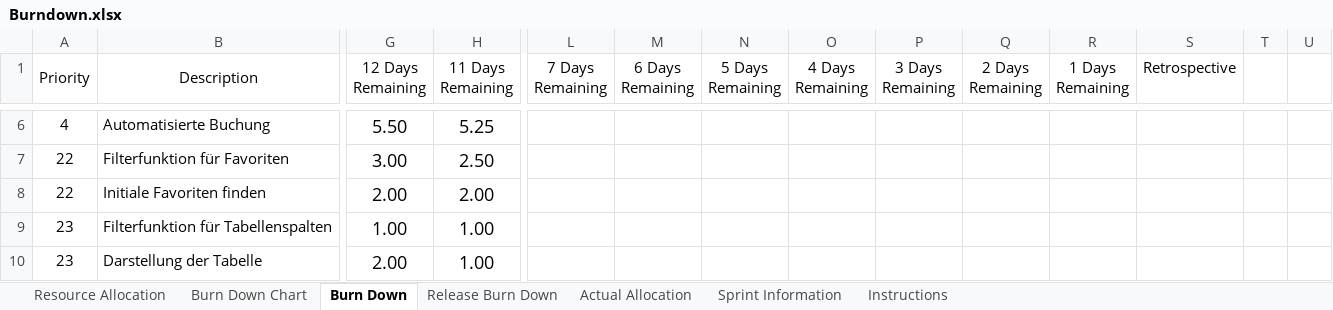
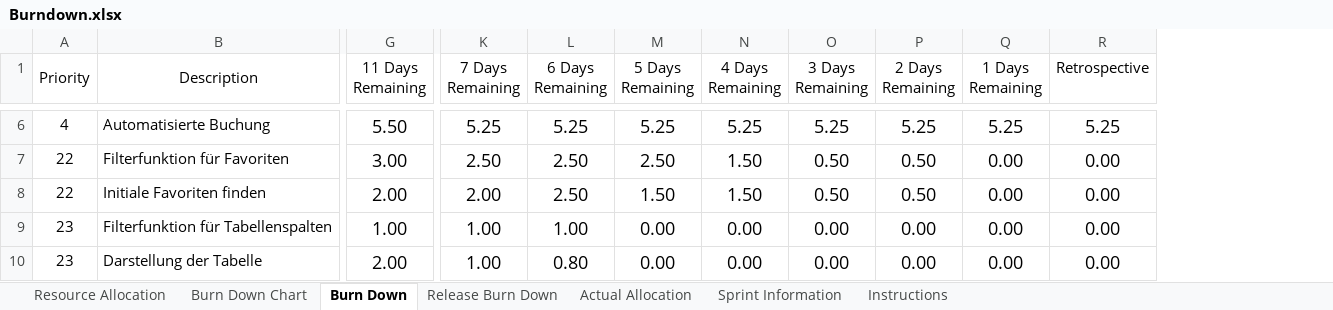
Before and after one commit to andreasnuesslein/swp_kp2_2012_gruppe1, an Excel workbook: Dokumentation/MS4/Burndown.xlsx, sheet Burn Down, drawn as a sheet; only a part is shown, gaps mark what is left out; values as stored, in another font and other column widths than the file's, no borders; conditional formats not drawn; removed rows and columns are numbered as before the commit, all else as after; the diff covers the shown part only; the diff names each change by its address in the sheet, - before the commit and + after, or states it on an @@ line.

```diff
--- a/Dokumentation/MS4/Burndown.xlsx (sheet Burn Down)
+++ b/Dokumentation/MS4/Burndown.xlsx (sheet Burn Down)
-column G (12 Days Remaining), rows 6-10: 5.50 | 3.00 | 2.00 | 1.00 | 2.00
-column T, empty
-column U, empty
-G6 (11 Days Remaining): 5.25
+G6 (11 Days Remaining): 5.50
-K6 (7 Days Remaining): (empty)
+K6 (7 Days Remaining): 5.25
-L6 (6 Days Remaining): (empty)
+L6 (6 Days Remaining): 5.25
-M6 (5 Days Remaining): (empty)
+M6 (5 Days Remaining): 5.25
-N6 (4 Days Remaining): (empty)
+N6 (4 Days Remaining): 5.25
-O6 (3 Days Remaining): (empty)
+O6 (3 Days Remaining): 5.25
-P6 (2 Days Remaining): (empty)
+P6 (2 Days Remaining): 5.25
-Q6 (1 Days Remaining): (empty)
+Q6 (1 Days Remaining): 5.25
-R6 (Retrospective): (empty)
+R6 (Retrospective): 5.25
-G7 (11 Days Remaining): 2.50
+G7 (11 Days Remaining): 3.00
-K7 (7 Days Remaining): (empty)
+K7 (7 Days Remaining): 2.50
-L7:L8 (6 Days Remaining): (empty)
+L7:L8 (6 Days Remaining): 2.50
-M7 (5 Days Remaining): (empty)
+M7 (5 Days Remaining): 2.50
-N7:N8 (4 Days Remaining): (empty)
+N7:N8 (4 Days Remaining): 1.50
-O7:O8 (3 Days Remaining): (empty)
+O7:O8 (3 Days Remaining): 0.50
-P7:P8 (2 Days Remaining): (empty)
+P7:P8 (2 Days Remaining): 0.50
-Q7:Q10 (1 Days Remaining): (empty)
+Q7:Q10 (1 Days Remaining): 0.00
-R7:R10 (Retrospective): (empty)
+R7:R10 (Retrospective): 0.00
-K8 (7 Days Remaining): (empty)
+K8 (7 Days Remaining): 2.00
-M8 (5 Days Remaining): (empty)
+M8 (5 Days Remaining): 1.50
-K9:K10 (7 Days Remaining): (empty)
+K9:K10 (7 Days Remaining): 1.00
-L9 (6 Days Remaining): (empty)
+L9 (6 Days Remaining): 1.00
-M9:M10 (5 Days Remaining): (empty)
+M9:M10 (5 Days Remaining): 0.00
-N9:N10 (4 Days Remaining): (empty)
+N9:N10 (4 Days Remaining): 0.00
-O9:O10 (3 Days Remaining): (empty)
+O9:O10 (3 Days Remaining): 0.00
-P9:P10 (2 Days Remaining): (empty)
+P9:P10 (2 Days Remaining): 0.00
-G10 (11 Days Remaining): 1.00
+G10 (11 Days Remaining): 2.00
-L10 (6 Days Remaining): (empty)
+L10 (6 Days Remaining): 0.80
```
Also changed, not shown: 61 edited cells elsewhere in this sheet, sheet Actual Allocation, sheet Resource Allocation, sheet Sprint Information, formulas that keep their value, charts or pictures, 5 other files.
